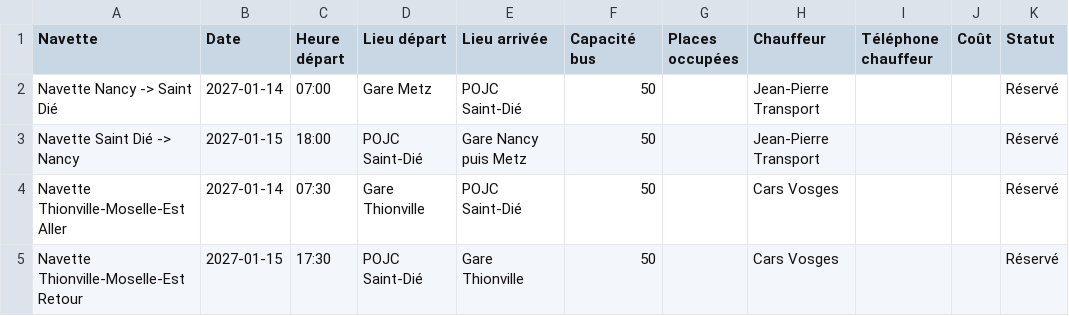
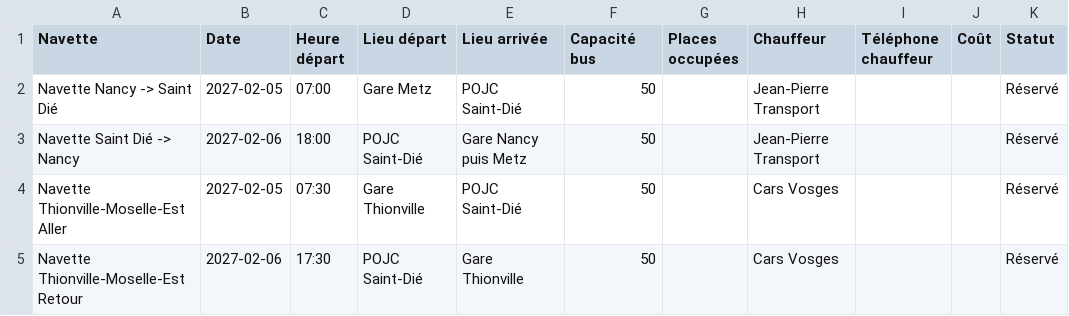
Before and after one commit to LilianSCH1/tournoi-inter-iut, a CSV file: BDD/Logi_Transports-Vue Générale.csv, drawn as a sheet.

```diff
--- a/BDD/Logi_Transports-Vue Générale.csv
+++ b/BDD/Logi_Transports-Vue Générale.csv
@@ -1,5 +1,5 @@
 Navette,Date,Heure départ,Lieu départ,Lieu arrivée,Capacité bus,Places occupées,Chauffeur,Téléphone chauffeur,Coût,Statut
-Navette Nancy -> Saint Dié,2027-01-14,07:00,Gare Metz,POJC Saint-Dié,50,,Jean-Pierre Transport,,,Réservé
-Navette Saint Dié -> Nancy,2027-01-15,18:00,POJC Saint-Dié,Gare Nancy puis Metz,50,,Jean-Pierre Transport,,,Réservé
-Navette Thionville-Moselle-Est Aller,2027-01-14,07:30,Gare Thionville,POJC Saint-Dié,50,,Cars Vosges,,,Réservé
-Navette Thionville-Moselle-Est Retour,2027-01-15,17:30,POJC Saint-Dié,Gare Thionville,50,,Cars Vosges,,,Réservé
+Navette Nancy -> Saint Dié,2027-02-05,07:00,Gare Metz,POJC Saint-Dié,50,,Jean-Pierre Transport,,,Réservé
+Navette Saint Dié -> Nancy,2027-02-06,18:00,POJC Saint-Dié,Gare Nancy puis Metz,50,,Jean-Pierre Transport,,,Réservé
+Navette Thionville-Moselle-Est Aller,2027-02-05,07:30,Gare Thionville,POJC Saint-Dié,50,,Cars Vosges,,,Réservé
+Navette Thionville-Moselle-Est Retour,2027-02-06,17:30,POJC Saint-Dié,Gare Thionville,50,,Cars Vosges,,,Réservé
```
Also changed, not shown: BDD/Liste_Equipes-Vue Générale.csv, BDD/Liste_Participants-Vue Générale.csv, 21 other files.
